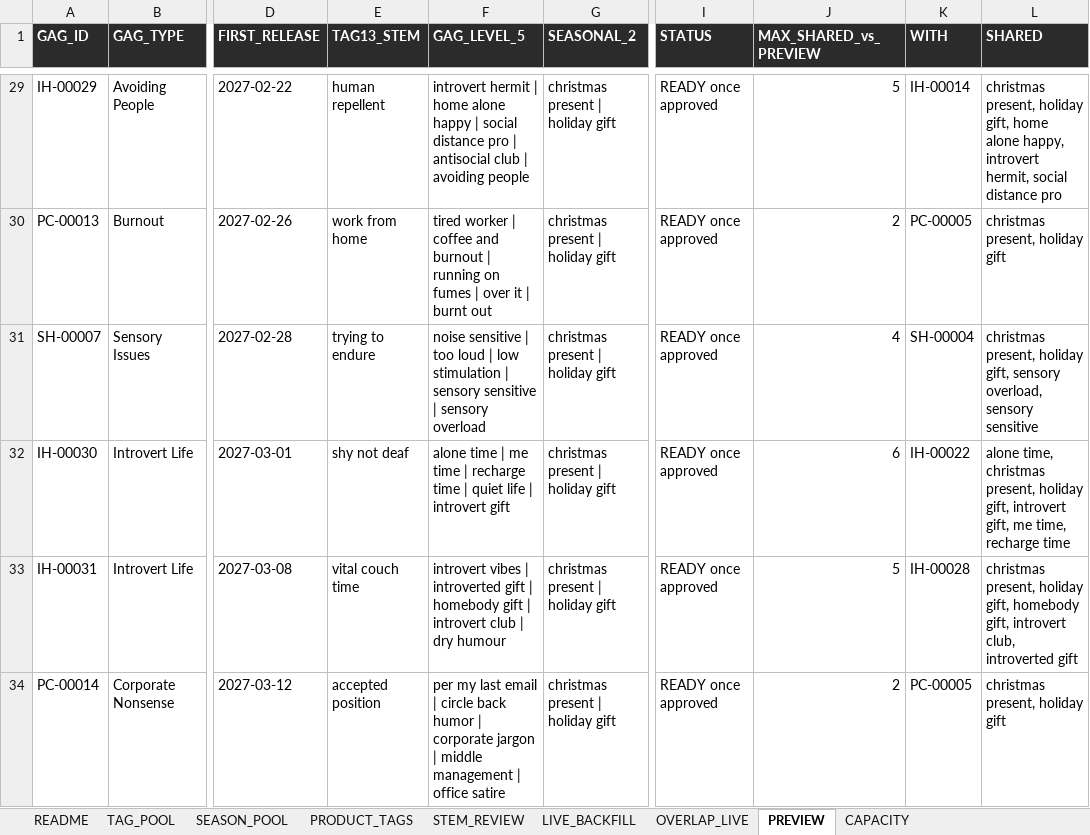
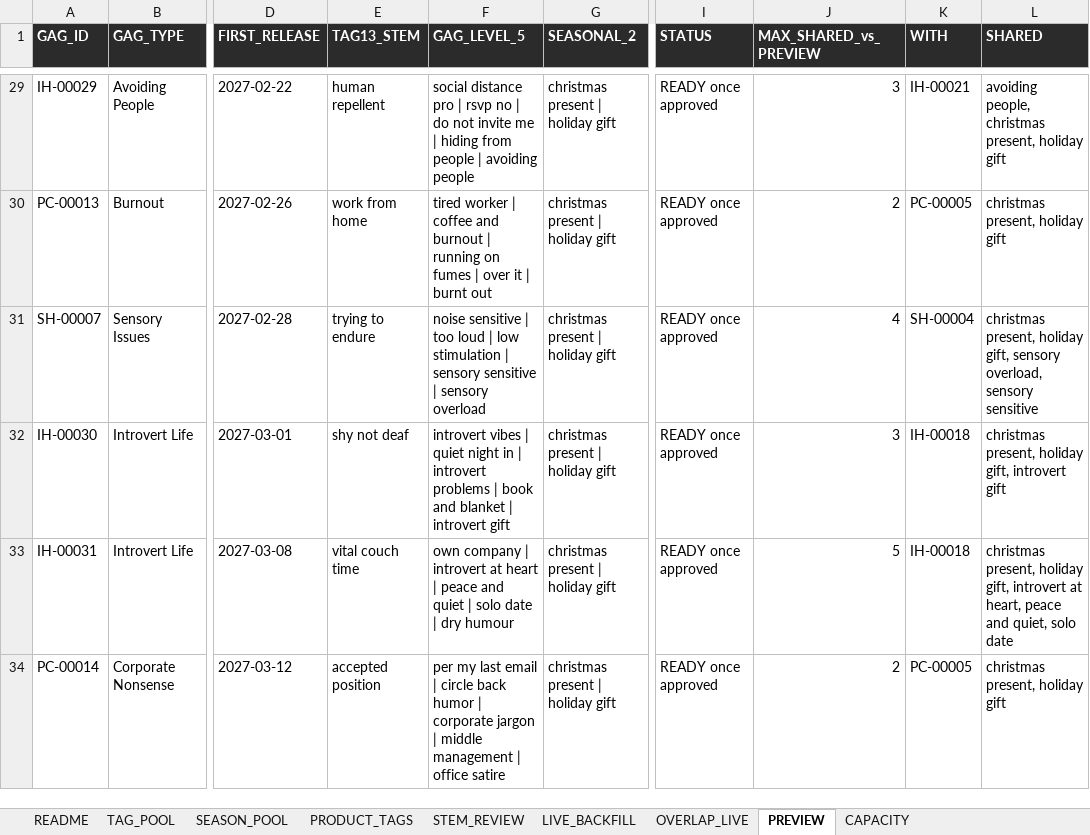
Before and after one commit to Mosspit-droid/introvert-here-renderer, an Excel workbook: docs/tagging/TAG_POOLS_REVIEW.xlsx, sheet PREVIEW, drawn as a sheet; only a part is shown, gaps mark what is left out; values as stored, in another font and other column widths than the file's, no borders; the diff covers the shown part only; the diff names each change by its address in the sheet, - before the commit and + after, or states it on an @@ line.

```diff
--- a/docs/tagging/TAG_POOLS_REVIEW.xlsx (sheet PREVIEW)
+++ b/docs/tagging/TAG_POOLS_REVIEW.xlsx (sheet PREVIEW)
-F29 (GAG_LEVEL_5): introvert hermit | home alone happy | social distance pro | antisocial club | avoiding…
+F29 (GAG_LEVEL_5): social distance pro | rsvp no | do not invite me | hiding from people | avoiding…
-J29 (MAX_SHARED_vs_PREVIEW): 5
+J29 (MAX_SHARED_vs_PREVIEW): 3
-K29 (WITH): IH-00014
+K29 (WITH): IH-00021
-L29 (SHARED): christmas present, holiday gift, home alone happy, introvert hermit, social distance pro
+L29 (SHARED): avoiding people, christmas present, holiday gift
-F32 (GAG_LEVEL_5): alone time | me time | recharge time | quiet life | introvert…
+F32 (GAG_LEVEL_5): introvert vibes | quiet night in | introvert problems | book and blanket | introvert…
-J32 (MAX_SHARED_vs_PREVIEW): 6
+J32 (MAX_SHARED_vs_PREVIEW): 3
-K32 (WITH): IH-00022
+K32 (WITH): IH-00018
-L32 (SHARED): alone time, christmas present, holiday gift, introvert gift, me time, recharge time
+L32 (SHARED): christmas present, holiday gift, introvert gift
-F33 (GAG_LEVEL_5): introvert vibes | introverted gift | homebody gift | introvert club | dry…
+F33 (GAG_LEVEL_5): own company | introvert at heart | peace and quiet | solo date | dry…
-K33 (WITH): IH-00028
+K33 (WITH): IH-00018
-L33 (SHARED): …holiday gift, homebody gift, introvert club, introverted gift
+L33 (SHARED): …holiday gift, introvert at heart, peace and quiet, solo date
```
Also changed, not shown: 50 edited cells elsewhere in this sheet, sheet TAG_POOL, sheet CAPACITY, 6 other files.
